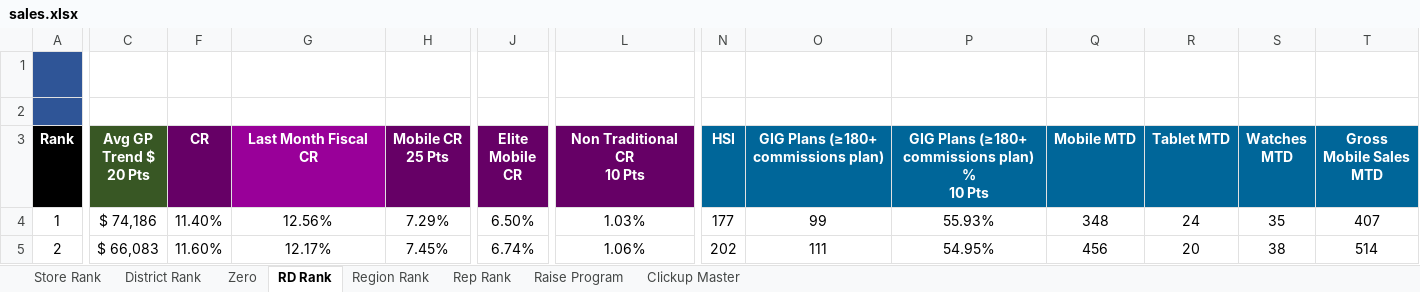
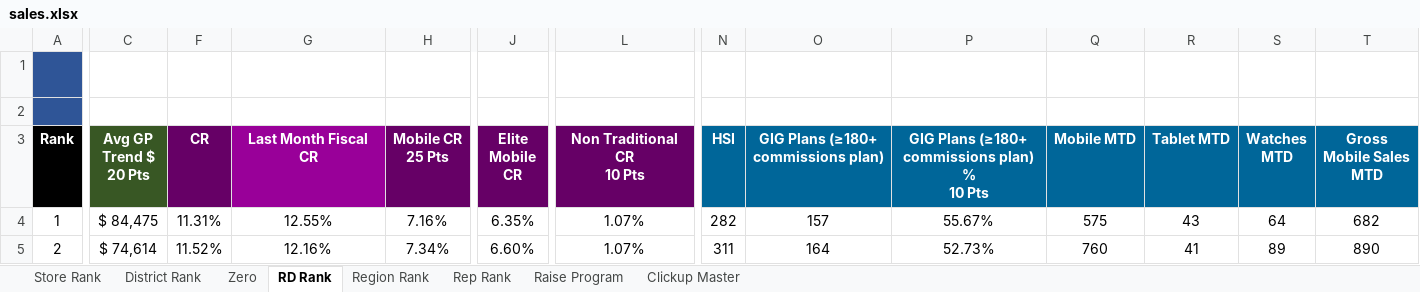
Before and after one commit to BlufoxMobile/Daily-Goals-Sheet, an Excel workbook: data/sales.xlsx, sheet RD Rank, drawn as a sheet; only a part is shown, gaps mark what is left out; values as stored, in another font and other column widths than the file's, no borders; charts and pictures and conditional formats not drawn; the diff covers the shown part only; the diff names each change by its address in the sheet, - before the commit and + after, or states it on an @@ line.

```diff
--- a/data/sales.xlsx (sheet RD Rank)
+++ b/data/sales.xlsx (sheet RD Rank)
-C4 (Avg GP Trend $ 20 Pts): $ 74,186
+C4 (Avg GP Trend $ 20 Pts): $ 84,475
-F4 (CR): 11.40%
+F4 (CR): 11.31%
-G4 (Last Month Fiscal CR): 12.56%
+G4 (Last Month Fiscal CR): 12.55%
-H4 (Mobile CR 25 Pts): 7.29%
+H4 (Mobile CR 25 Pts): 7.16%
-J4 (Elite Mobile CR): 6.50%
+J4 (Elite Mobile CR): 6.35%
-L4 (Non Traditional CR 10 Pts): 1.03%
+L4 (Non Traditional CR 10 Pts): 1.07%
-N4 (HSI): 177
+N4 (HSI): 282
-O4: 99
+O4: 157
-P4: 55.93%
+P4: 55.67%
-Q4 (Mobile MTD): 348
+Q4 (Mobile MTD): 575
-R4 (Tablet MTD): 24
+R4 (Tablet MTD): 43
-S4 (Watches MTD): 35
+S4 (Watches MTD): 64
-T4 (Gross Mobile Sales MTD): 407
+T4 (Gross Mobile Sales MTD): 682
-C5 (Avg GP Trend $ 20 Pts): $ 66,083
+C5 (Avg GP Trend $ 20 Pts): $ 74,614
-F5 (CR): 11.60%
+F5 (CR): 11.52%
-G5 (Last Month Fiscal CR): 12.17%
+G5 (Last Month Fiscal CR): 12.16%
-H5 (Mobile CR 25 Pts): 7.45%
+H5 (Mobile CR 25 Pts): 7.34%
-J5 (Elite Mobile CR): 6.74%
+J5 (Elite Mobile CR): 6.60%
-L5 (Non Traditional CR 10 Pts): 1.06%
+L5 (Non Traditional CR 10 Pts): 1.07%
-N5 (HSI): 202
+N5 (HSI): 311
-O5: 111
+O5: 164
-P5: 54.95%
+P5: 52.73%
-Q5 (Mobile MTD): 456
+Q5 (Mobile MTD): 760
-R5 (Tablet MTD): 20
+R5 (Tablet MTD): 41
-S5 (Watches MTD): 38
+S5 (Watches MTD): 89
-T5 (Gross Mobile Sales MTD): 514
+T5 (Gross Mobile Sales MTD): 890
```
Also changed, not shown: 149 edited cells elsewhere in this sheet, sheet Rep Rank, sheet Store Rank, sheet Zero, sheet District Rank, sheet Region Rank, sheet Raise Program, hidden cells.
